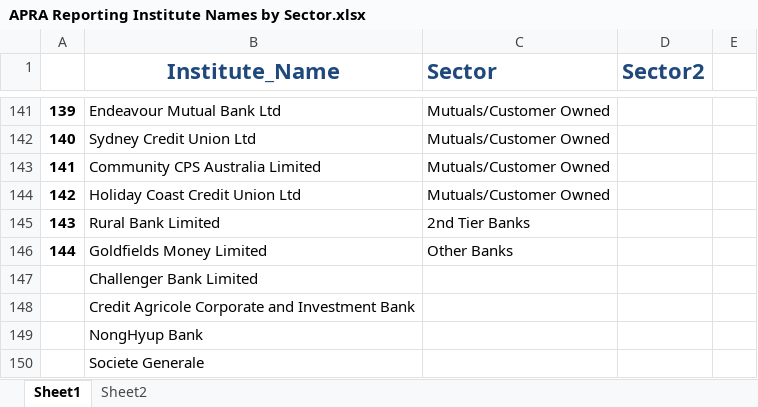
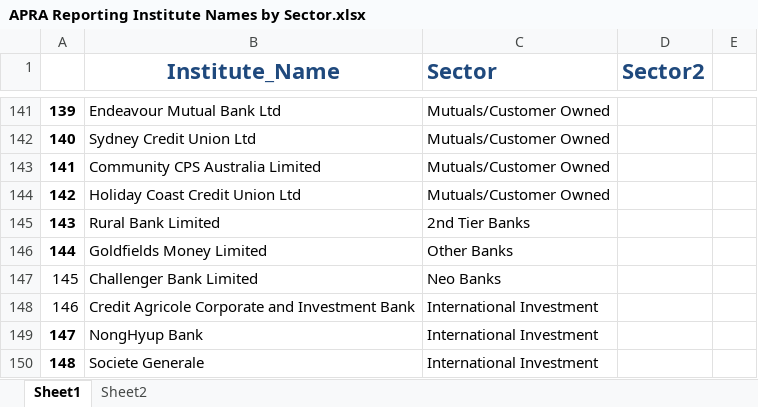
Before and after one commit to kadre-datascience/Apra-Monthly-Deposits, an Excel workbook: Data/APRA Reporting Institute Names by Sector.xlsx, sheet Sheet1, drawn as a sheet; only a part is shown, gaps mark what is left out; values as stored, in another font and other column widths than the file's, no borders; removed rows and columns are numbered as before the commit, all else as after; the diff names each change by its address in the sheet, - before the commit and + after, or states it on an @@ line.

```diff
--- a/Data/APRA Reporting Institute Names by Sector.xlsx (sheet Sheet1)
+++ b/Data/APRA Reporting Institute Names by Sector.xlsx (sheet Sheet1)
-row 147:  | Challenger Bank Limited
-row 148:  | Credit Agricole Corporate and Investment Bank
-row 149:  | NongHyup Bank
-row 150:  | Societe Generale
+row 147: 145 | Challenger Bank Limited | Neo Banks
+row 148: 146 | Credit Agricole Corporate and Investment Bank | International Investment
+row 149: 147 | NongHyup Bank | International Investment
+row 150: 148 | Societe Generale | International Investment
```
Also changed, not shown: Big4_Apra_April.xlsx, list_of_institutions_without_sectors.xlsx, 5 other files.
